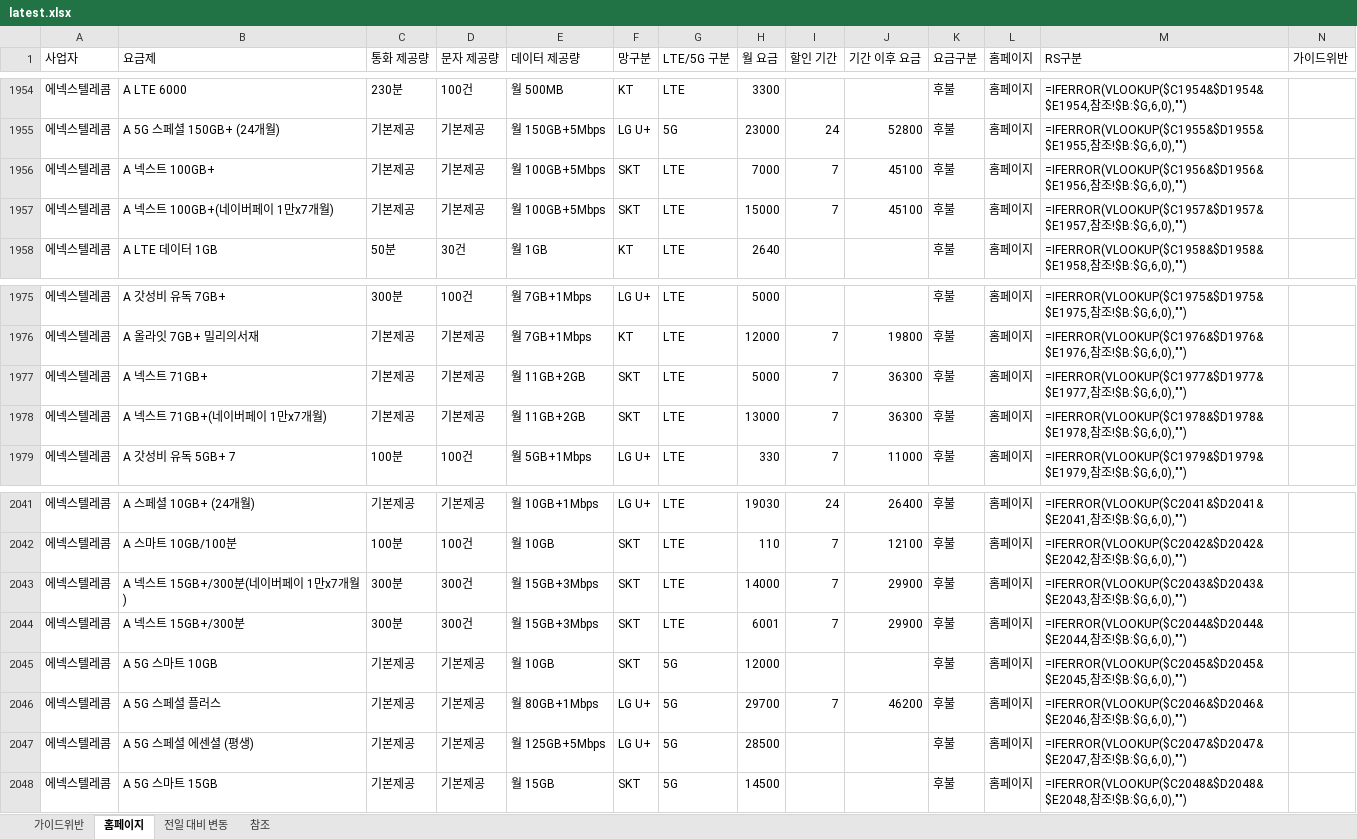
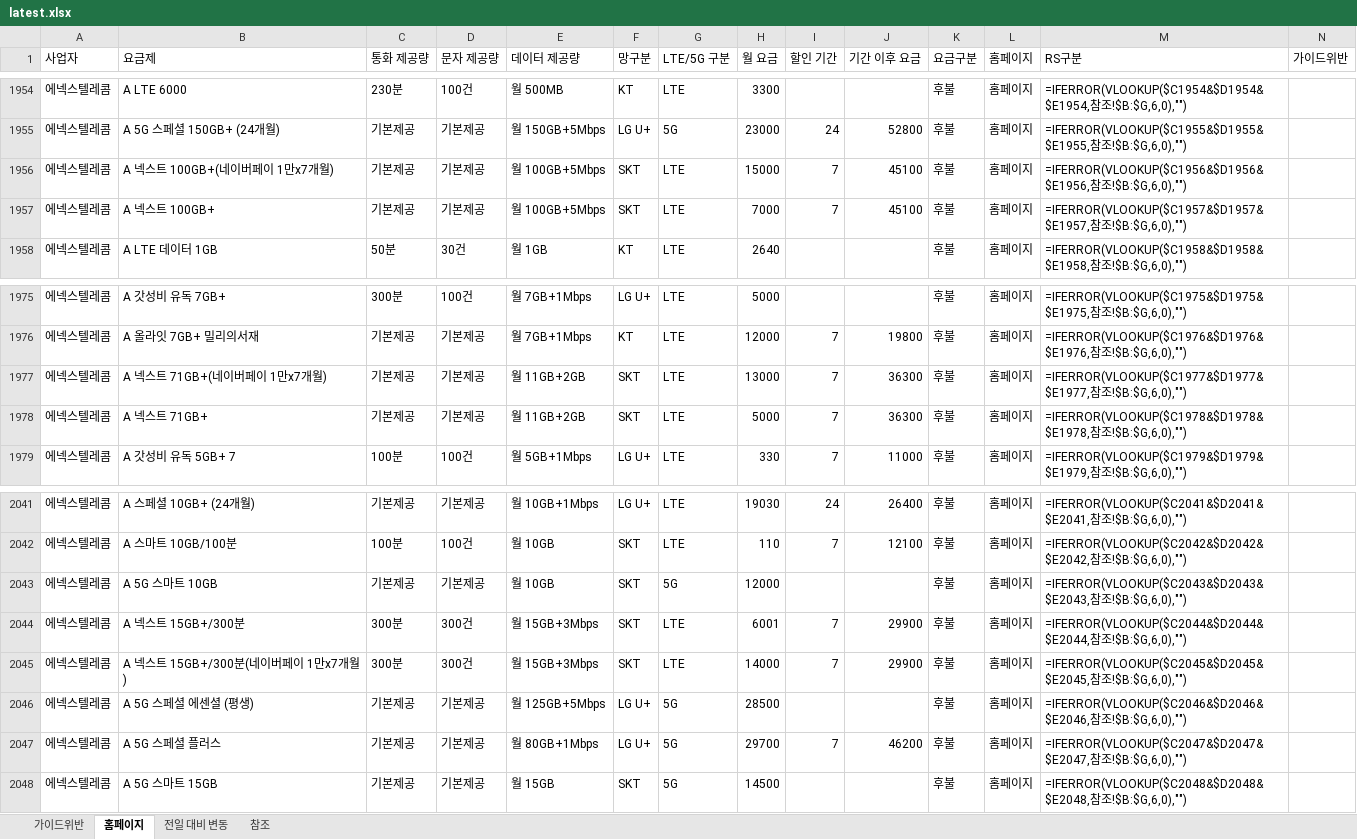
Before and after one commit to kjch444-sketchs/homepage_crawl, an Excel workbook: history/latest.xlsx, sheet 홈페이지, drawn as a sheet; only a part is shown, gaps mark what is left out; values as stored, in another font and other column widths than the file's, no borders; formulas without a stored value are shown as written; removed rows and columns are numbered as before the commit, all else as after; the diff covers the shown part only; the diff names each change by its address in the sheet, - before the commit and + after, or states it on an @@ line.

```diff
--- a/history/latest.xlsx (sheet 홈페이지)
+++ b/history/latest.xlsx (sheet 홈페이지)
-B1956 (요금제): A 넥스트 100GB+
+B1956 (요금제): A 넥스트 100GB+(네이버페이 1만x7개월)
-H1956 (월 요금): 7000
+H1956 (월 요금): 15000
-B1957 (요금제): A 넥스트 100GB+(네이버페이 1만x7개월)
+B1957 (요금제): A 넥스트 100GB+
-H1957 (월 요금): 15000
+H1957 (월 요금): 7000
-B1977 (요금제): A 넥스트 71GB+
+B1977 (요금제): A 넥스트 71GB+(네이버페이 1만x7개월)
-H1977 (월 요금): 5000
+H1977 (월 요금): 13000
-B1978 (요금제): A 넥스트 71GB+(네이버페이 1만x7개월)
+B1978 (요금제): A 넥스트 71GB+
-H1978 (월 요금): 13000
+H1978 (월 요금): 5000
-B2043 (요금제): A 넥스트 15GB+/300분(네이버페이 1만x7개월)
+B2043 (요금제): A 5G 스마트 10GB
-C2043 (통화 제공량): 300분
+C2043 (통화 제공량): 기본제공
-D2043 (문자 제공량): 300건
+D2043 (문자 제공량): 기본제공
-E2043 (데이터 제공량): 월 15GB+3Mbps
+E2043 (데이터 제공량): 월 10GB
-G2043 (LTE/5G 구분): LTE
+G2043 (LTE/5G 구분): 5G
-H2043 (월 요금): 14000
+H2043 (월 요금): 12000
-I2043 (할인 기간): 7
+I2043 (할인 기간): (empty)
-J2043 (기간 이후 요금): 29900
+J2043 (기간 이후 요금): (empty)
+row 2045: 에넥스텔레콤 | A 넥스트 15GB+/300분(네이버페이 1만x7개월) | 300분 | 300건 | 월 15GB+3Mbps | SKT | LTE | 14000 | 7 | 29900 | 후불 | 홈페이지 | =IFERROR(VLOOKUP($C2045&$D2045&$E2045,참조!$B:$G,6,0),"")
-B2046 (요금제): A 5G 스마트 10GB
+B2046 (요금제): A 5G 스페셜 에센셜 (평생)
-E2046 (데이터 제공량): 월 10GB
+E2046 (데이터 제공량): 월 125GB+5Mbps
-F2046 (망구분): SKT
+F2046 (망구분): LG U+
-H2046 (월 요금): 12000
+H2046 (월 요금): 28500
-M2046 (RS구분): =IFERROR(VLOOKUP($C2045&$D2045&$E2045,참조…
+M2046 (RS구분): =IFERROR(VLOOKUP($C2046&$D2046&$E2046,참조…
-M2047 (RS구분): =IFERROR(VLOOKUP($C2046&$D2046&$E2046,참조…
+M2047 (RS구분): =IFERROR(VLOOKUP($C2047&$D2047&$E2047,참조…
-row 2047: 에넥스텔레콤 | A 5G 스페셜 에센셜 (평생) | 기본제공 | 기본제공 | 월 125GB+5Mbps | LG U+ | 5G | 28500 |  |  | 후불 | 홈페이지 | =IFERROR(VLOOKUP($C2047&$D2047&$E2047,참조!$B:$G,6,0),"")
```
Also changed, not shown: 4 added rows, 4 removed rows and 20 edited cells elsewhere in this sheet, sheet 전일 대비 변동, 1 other file.
